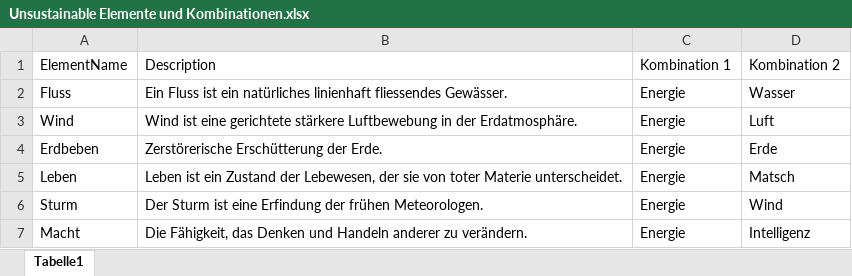
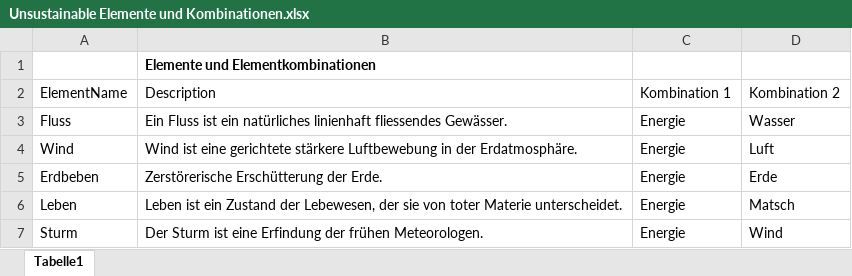
Before and after one commit to metromg/Unsustainable, an Excel workbook: doc/Unsustainable Elemente und Kombinationen.xlsx, sheet Tabelle1, drawn as a sheet; only a part is shown; the shorter side is filled out with more unchanged rows; values as stored, in another font and other column widths than the file's, no borders; the diff names each change by its address in the sheet, - before the commit and + after, or states it on an @@ line.

```diff
--- a/doc/Unsustainable Elemente und Kombinationen.xlsx (sheet Tabelle1)
+++ b/doc/Unsustainable Elemente und Kombinationen.xlsx (sheet Tabelle1)
+row 1:  | Elemente und Elementkombinationen
```
Also changed, not shown: doc/Projektplan Gantt.xlsx, 13 other files.
